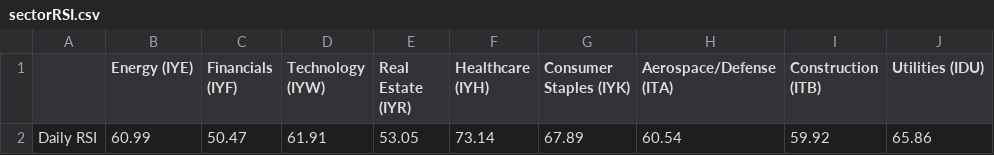
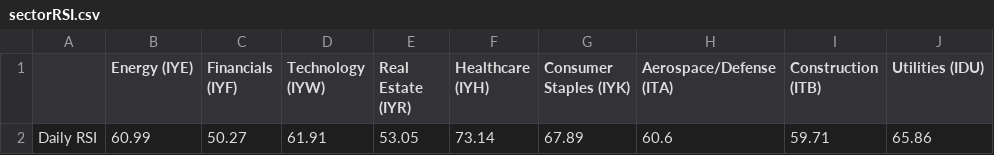
Before and after one commit to swpowell/streamlit-options, a CSV file: data/sectorRSI.csv, drawn as a sheet; only a part is shown; the diff names each change by its address in the sheet, - before the commit and + after, or states it on an @@ line.

Commit message:
RSI update

```diff
--- a/data/sectorRSI.csv
+++ b/data/sectorRSI.csv
-C2 (Financials (IYF)): 50.47
+C2 (Financials (IYF)): 50.27
-H2 (Aerospace/Defense (ITA)): 60.54
+H2 (Aerospace/Defense (ITA)): 60.6
-I2 (Construction (ITB)): 59.92
+I2 (Construction (ITB)): 59.71
```
